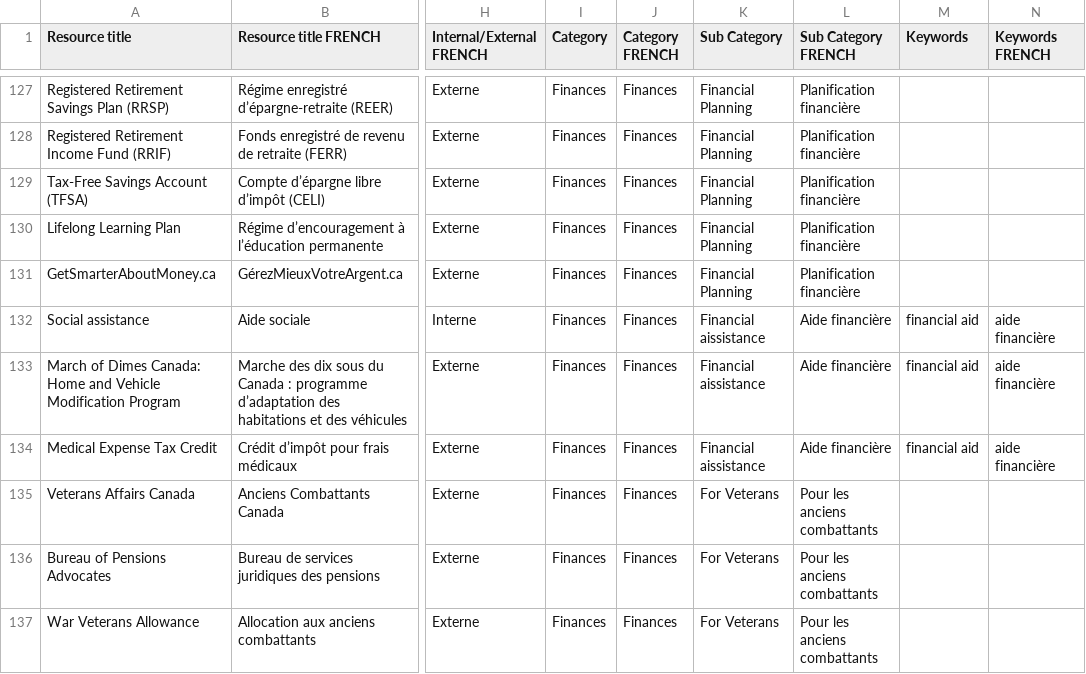
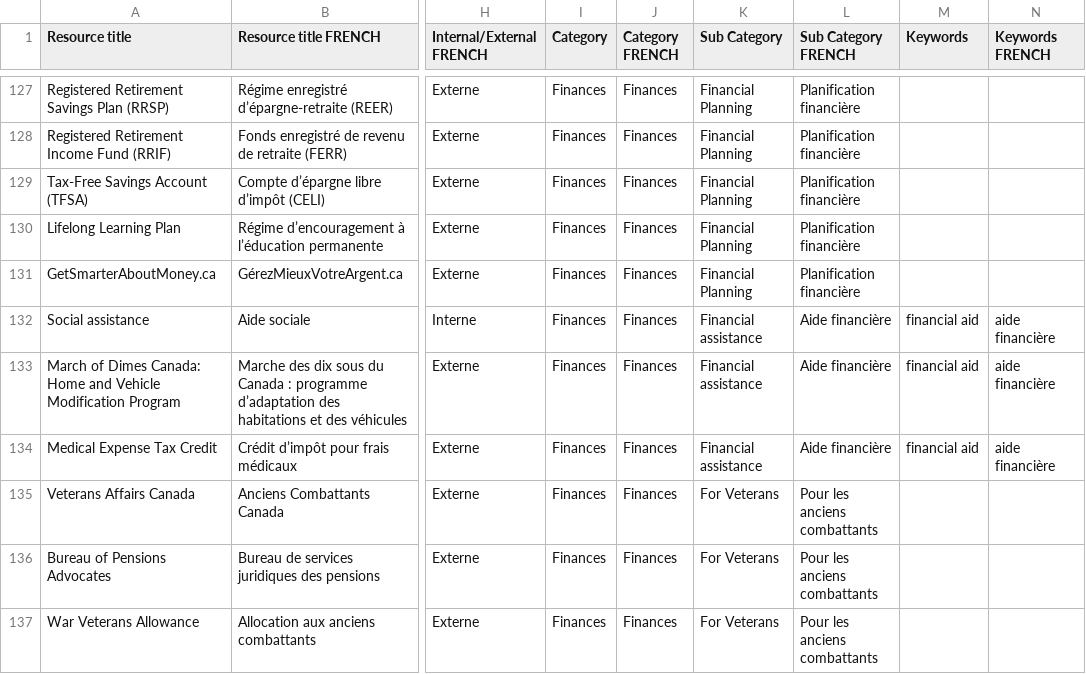
Before and after one commit to modestemax/ops-senior-portal, a CSV file: src/assets/csv/msaa-seniors portal secondary search content-EN-FR-Feb2024-master file2.csv, drawn as a sheet; only a part is shown, gaps mark what is left out; the diff names each change by its address in the sheet, - before the commit and + after, or states it on an @@ line.

Commit message:
excel update

```diff
--- a/src/assets/csv/msaa-seniors portal secondary search content-EN-FR-Feb2024-master file2.csv
+++ b/src/assets/csv/msaa-seniors portal secondary search content-EN-FR-Feb2024-master file2.csv
-K132:K134 (Sub Category): Financial aissistance
+K132:K134 (Sub Category): Financial assistance
```
